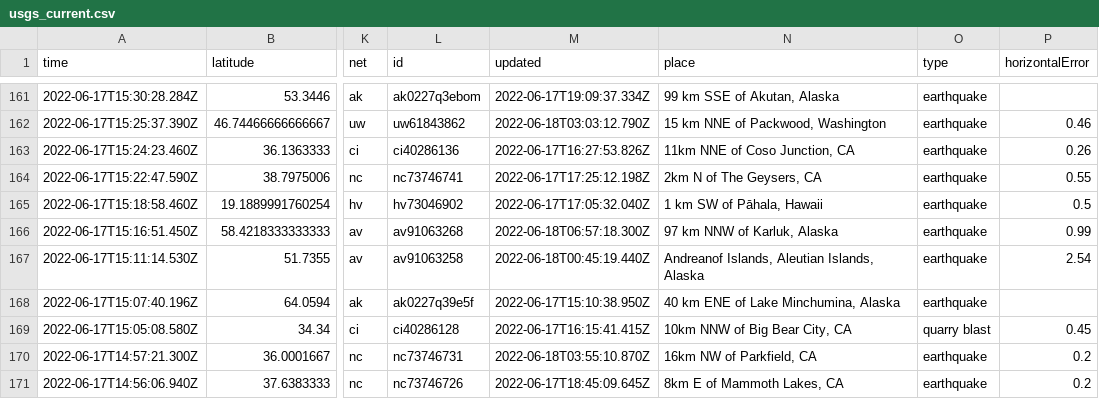
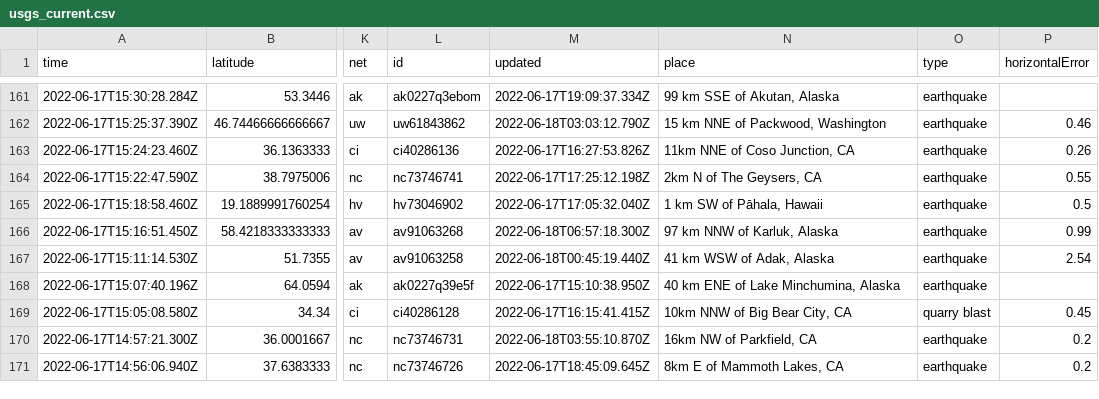
Before and after one commit to lalers/my-data-robot, a CSV file: usgs_current.csv, drawn as a sheet; only a part is shown, gaps mark what is left out; the diff covers the shown part only; the diff names each change by its address in the sheet, - before the commit and + after, or states it on an @@ line.

```diff
--- a/usgs_current.csv
+++ b/usgs_current.csv
-N167 (place): Andreanof Islands, Aleutian Islands, Alaska
+N167 (place): 41 km WSW of Adak, Alaska
```
Also changed, not shown: 1 removed row and 10 edited cells elsewhere in this file.
